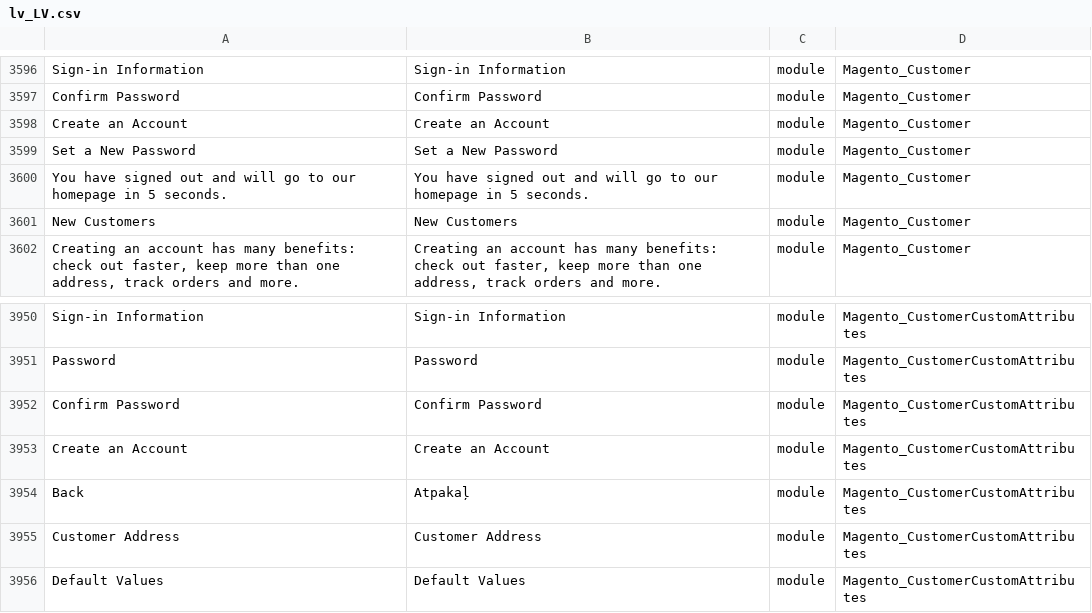
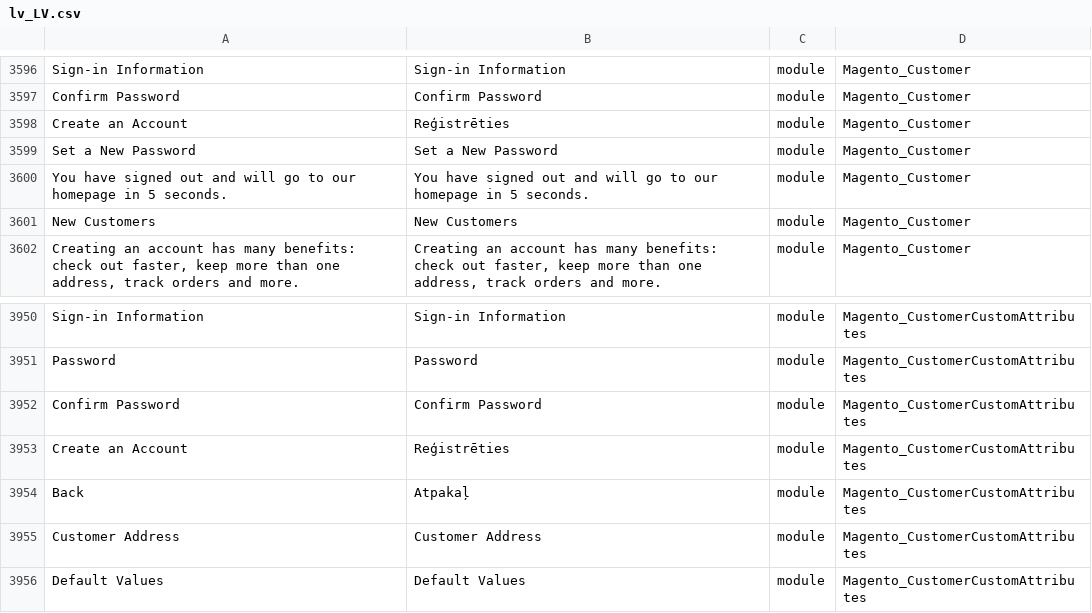
Before and after one commit to mageplaza/magento-2-latvian-language-pack, a CSV file: lv_LV.csv, drawn as a sheet; only a part is shown, gaps mark what is left out; the diff names each change by its address in the sheet, - before the commit and + after, or states it on an @@ line.

Commit message:
init

```diff
--- a/lv_LV.csv
+++ b/lv_LV.csv
-B3598: Create an Account
+B3598: Reģistrēties
-B3953: Create an Account
+B3953: Reģistrēties
```
